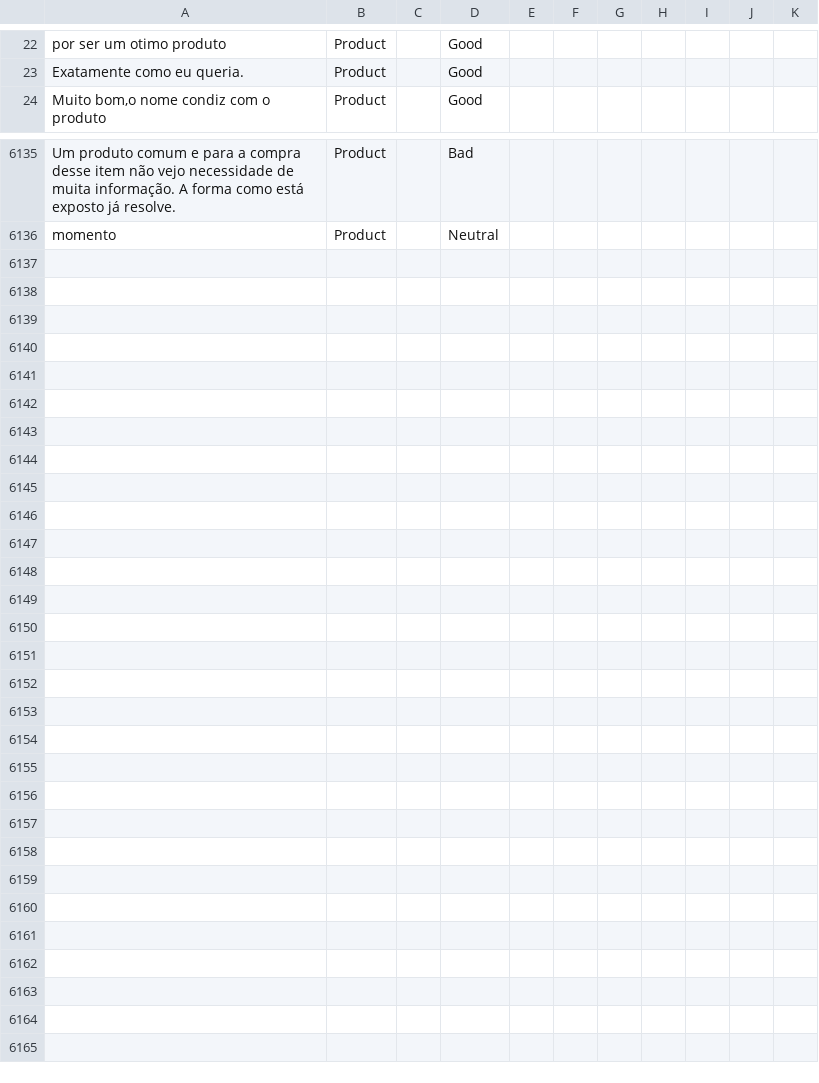
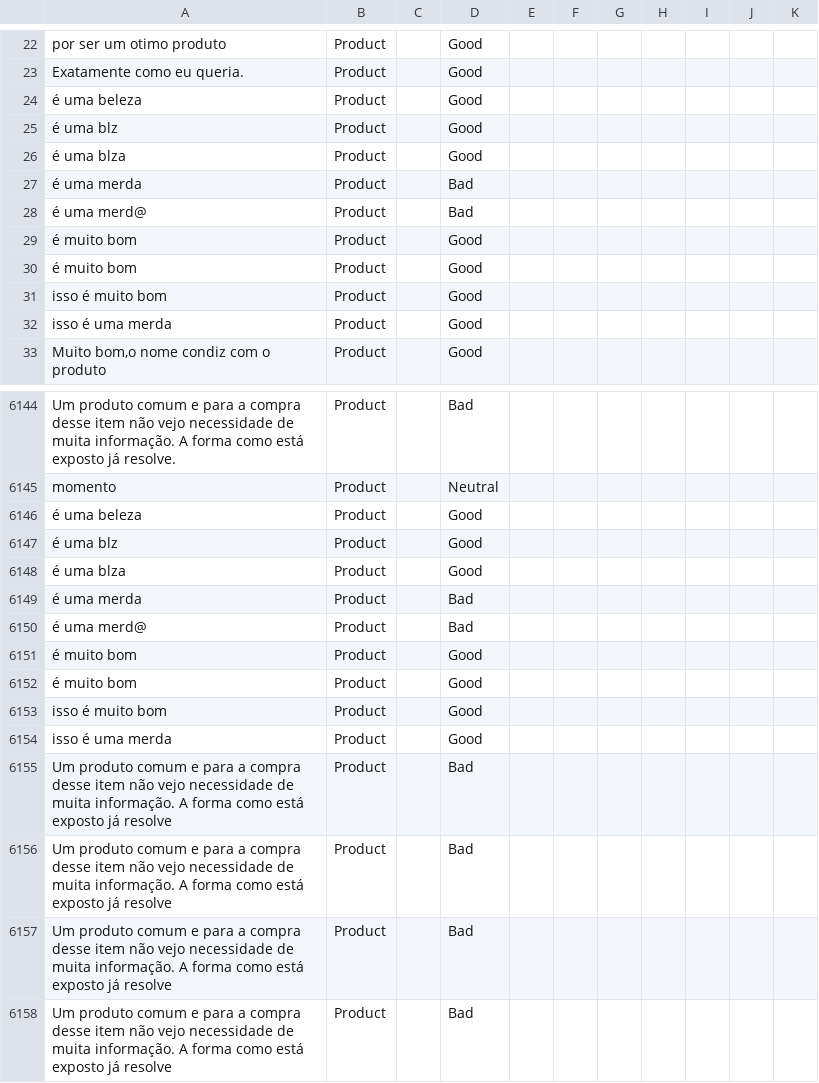
Before and after one commit to diegothuran/trusteVoxClassification, a CSV file: Data/database.csv, drawn as a sheet; only a part is shown, gaps mark what is left out; the diff names each change by its address in the sheet, - before the commit and + after, or states it on an @@ line.

```diff
--- a/Data/database.csv
+++ b/Data/database.csv
+row 24: é uma beleza | Product |  | Good
+row 25: é uma blz | Product |  | Good
+row 26: é uma blza | Product |  | Good
+row 27: é uma merda | Product |  | Bad
+row 28: é uma merd@ | Product |  | Bad
+row 29: é muito bom | Product |  | Good
+row 30: é muito bom | Product |  | Good
+row 31: isso é muito bom | Product |  | Good
+row 32: isso é uma merda | Product |  | Good
+row 6146: é uma beleza | Product |  | Good
+row 6147: é uma blz | Product |  | Good
+row 6148: é uma blza | Product |  | Good
+row 6149: é uma merda | Product |  | Bad
+row 6150: é uma merd@ | Product |  | Bad
+row 6151: é muito bom | Product |  | Good
+row 6152: é muito bom | Product |  | Good
+row 6153: isso é muito bom | Product |  | Good
+row 6154: isso é uma merda | Product |  | Good
+row 6155: Um produto comum e para a compra desse item não vejo necessidade de muita informação. A forma como está exposto já resolve | Product |  | Bad
+row 6156: Um produto comum e para a compra desse item não vejo necessidade de muita informação. A forma como está exposto já resolve | Product |  | Bad
+row 6157: Um produto comum e para a compra desse item não vejo necessidade de muita informação. A forma como está exposto já resolve | Product |  | Bad
+row 6158: Um produto comum e para a compra desse item não vejo necessidade de muita informação. A forma como está exposto já resolve | Product |  | Bad
```
Also changed, not shown: 9 other files.
